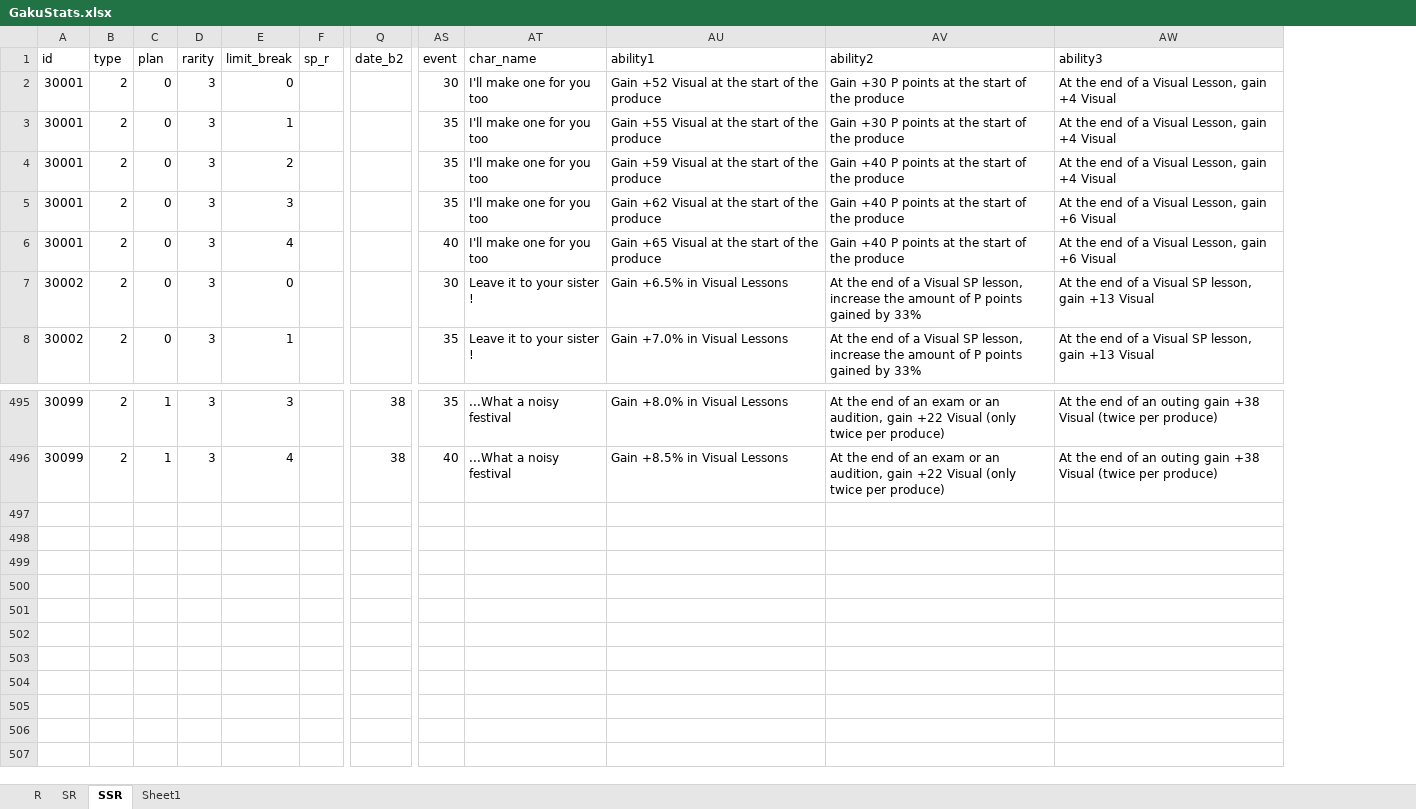
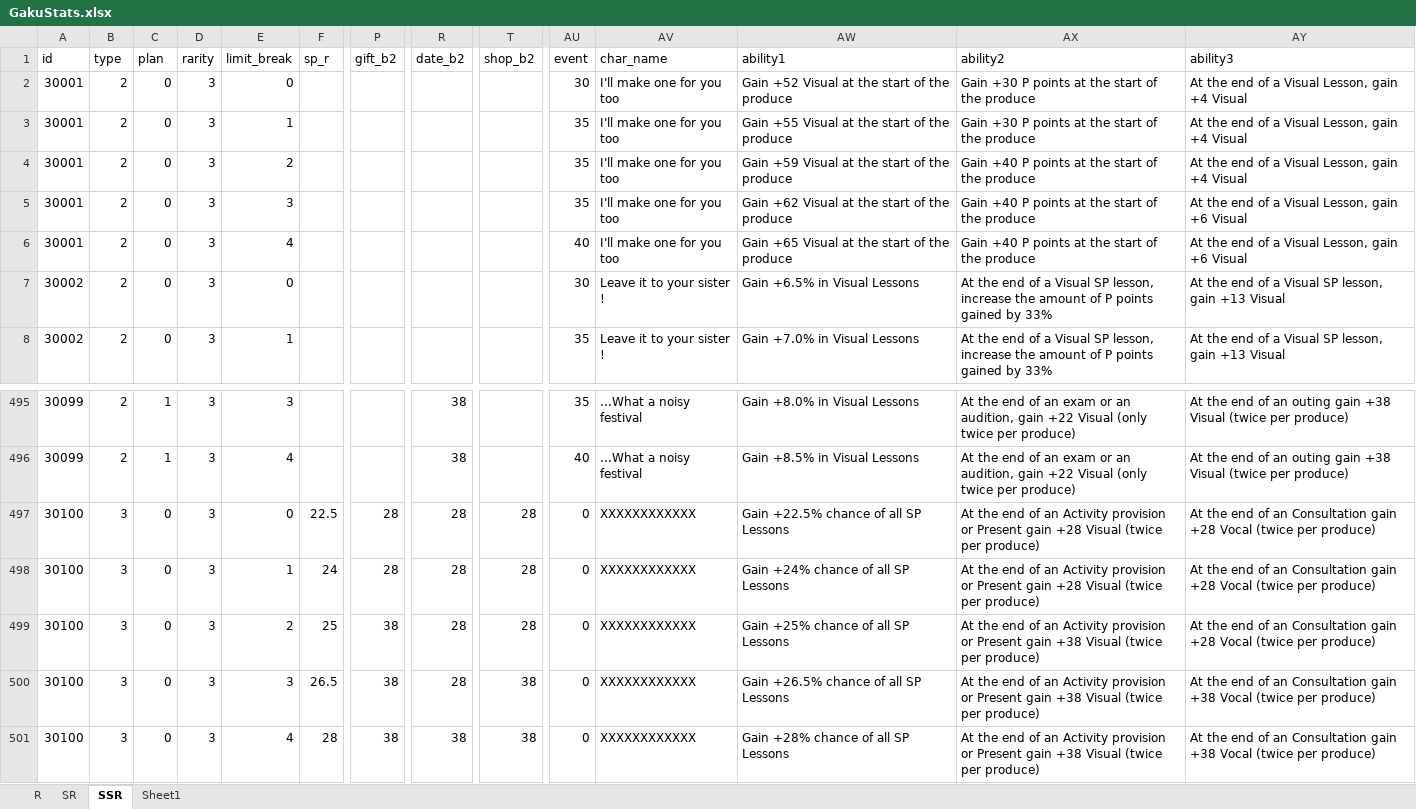
Before and after one commit to ChunAlt/gakumas-tierlist-resources, an Excel workbook: GakuConverter/GakuStats.xlsx, sheet SSR, drawn as a sheet; only a part is shown, gaps mark what is left out; values as stored, in another font and other column widths than the file's, no borders; rows hold the shown columns only; the diff names each change by its address in the sheet, - before the commit and + after, or states it on an @@ line.

```diff
--- a/GakuConverter/GakuStats.xlsx (sheet SSR)
+++ b/GakuConverter/GakuStats.xlsx (sheet SSR)
+column P (gift_b2), empty
+column T (shop_b2), empty
+row 497: 30100 | 3 | 0 | 3 | 0 | 22.5 | 28 | 28 | 28 | 0 | XXXXXXXXXXXX | Gain +22.5% chance of all SP Lessons | At the end of an Activity provision or Present gain +28 Visual (twice per produce) | At the end of an Consultation gain +28 Vocal (twice per produce)
+row 498: 30100 | 3 | 0 | 3 | 1 | 24 | 28 | 28 | 28 | 0 | XXXXXXXXXXXX | Gain +24% chance of all SP Lessons | At the end of an Activity provision or Present gain +28 Visual (twice per produce) | At the end of an Consultation gain +28 Vocal (twice per produce)
+row 499: 30100 | 3 | 0 | 3 | 2 | 25 | 38 | 28 | 28 | 0 | XXXXXXXXXXXX | Gain +25% chance of all SP Lessons | At the end of an Activity provision or Present gain +38 Visual (twice per produce) | At the end of an Consultation gain +28 Vocal (twice per produce)
+row 500: 30100 | 3 | 0 | 3 | 3 | 26.5 | 38 | 28 | 38 | 0 | XXXXXXXXXXXX | Gain +26.5% chance of all SP Lessons | At the end of an Activity provision or Present gain +38 Visual (twice per produce) | At the end of an Consultation gain +38 Vocal (twice per produce)
+row 501: 30100 | 3 | 0 | 3 | 4 | 28 | 38 | 38 | 38 | 0 | XXXXXXXXXXXX | Gain +28% chance of all SP Lessons | At the end of an Activity provision or Present gain +38 Visual (twice per produce) | At the end of an Consultation gain +38 Vocal (twice per produce)
```
Also changed, not shown: sheet Sheet1, sheet R, sheet SR, 9 other files.
